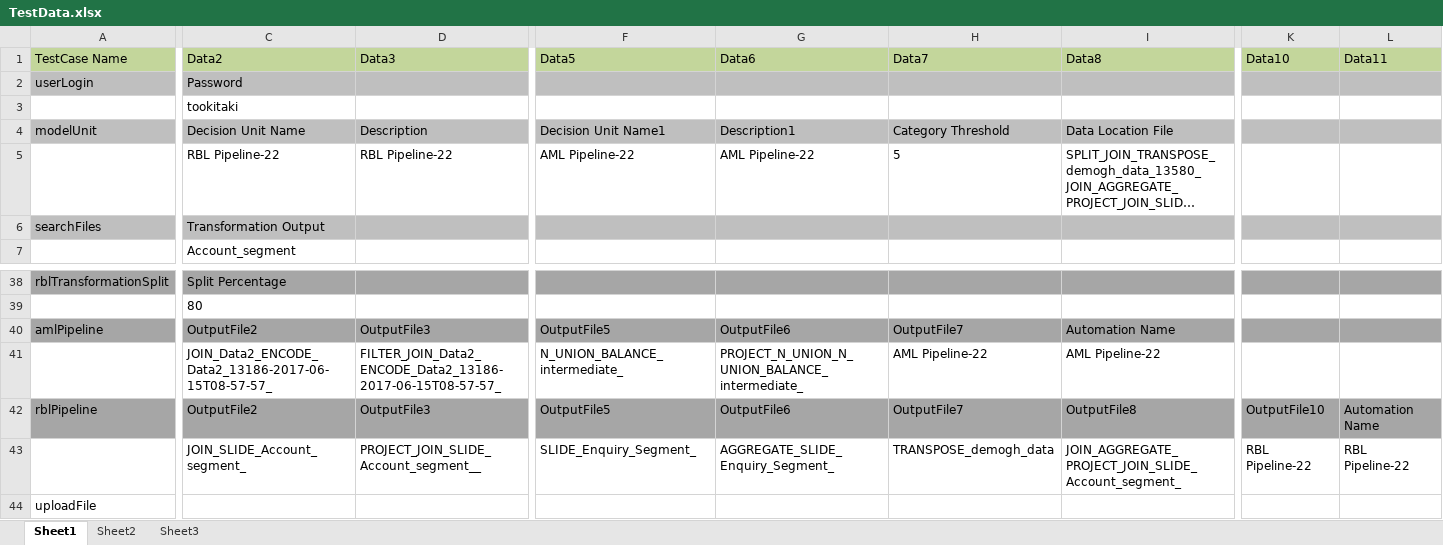
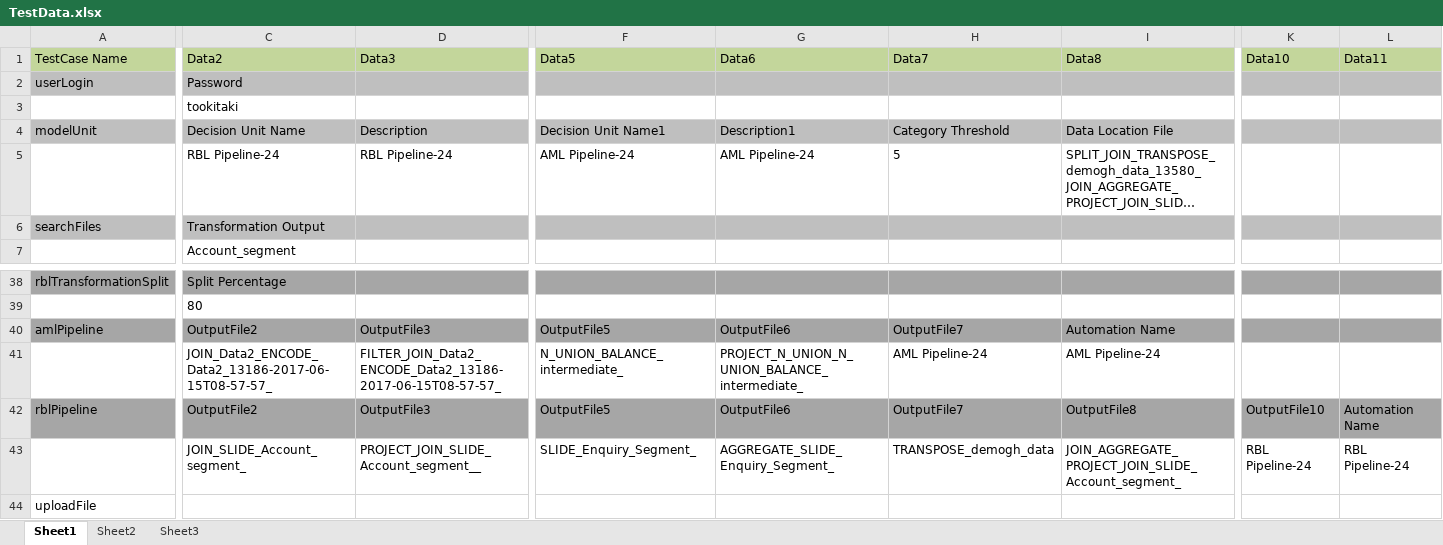
Before and after one commit to PavanGovardhanan/Tookitaki1, an Excel workbook: data/TestData.xlsx, sheet Sheet1, drawn as a sheet; only a part is shown, gaps mark what is left out; long unchanged cells end in …; values as stored, in another font and other column widths than the file's, no borders; the diff names each change by its address in the sheet, - before the commit and + after, or states it on an @@ line.

Commit message:
Add files via upload

```diff
--- a/data/TestData.xlsx (sheet Sheet1)
+++ b/data/TestData.xlsx (sheet Sheet1)
-C5 (Data2): RBL Pipeline-22
+C5 (Data2): RBL Pipeline-24
-D5 (Data3): RBL Pipeline-22
+D5 (Data3): RBL Pipeline-24
-F5 (Data5): AML Pipeline-22
+F5 (Data5): AML Pipeline-24
-G5 (Data6): AML Pipeline-22
+G5 (Data6): AML Pipeline-24
-H41 (Data7): AML Pipeline-22
+H41 (Data7): AML Pipeline-24
-I41 (Data8): AML Pipeline-22
+I41 (Data8): AML Pipeline-24
-K43 (Data10): RBL Pipeline-22
+K43 (Data10): RBL Pipeline-24
-L43 (Data11): RBL Pipeline-22
+L43 (Data11): RBL Pipeline-24
```
